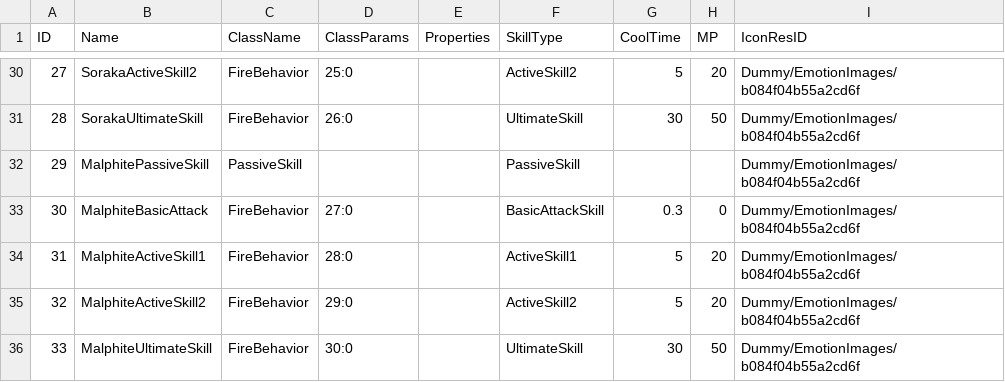
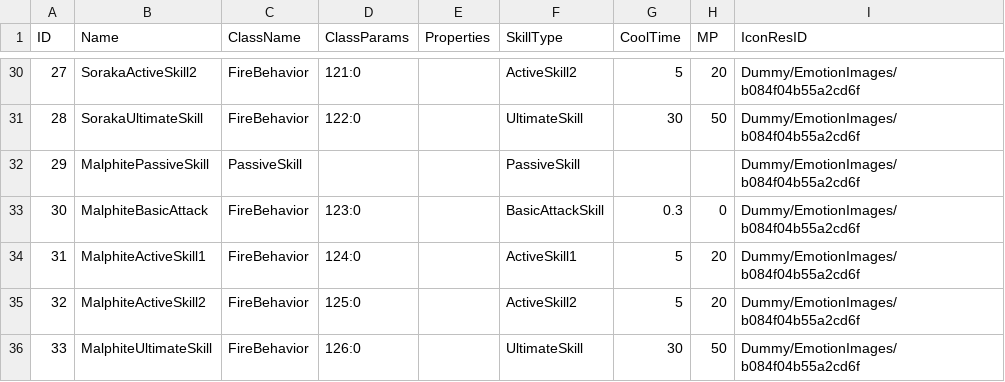
Before and after one commit to re5nardo/LeagueOfPhysical-Client, a CSV file: Assets/Resources/GeneratedCSVFile/Skill.CSV, drawn as a sheet; only a part is shown, gaps mark what is left out; the diff covers the shown part only; the diff names each change by its address in the sheet, - before the commit and + after, or states it on an @@ line.

```diff
--- a/Assets/Resources/GeneratedCSVFile/Skill.CSV
+++ b/Assets/Resources/GeneratedCSVFile/Skill.CSV
-D30 (ClassParams): 25:0
+D30 (ClassParams): 121:0
-D31 (ClassParams): 26:0
+D31 (ClassParams): 122:0
-D33 (ClassParams): 27:0
+D33 (ClassParams): 123:0
-D34 (ClassParams): 28:0
+D34 (ClassParams): 124:0
-D35 (ClassParams): 29:0
+D35 (ClassParams): 125:0
-D36 (ClassParams): 30:0
+D36 (ClassParams): 126:0
```
Also changed, not shown: 21 edited cells elsewhere in this file, Assets/Resources/GeneratedCSVFile/Behavior.CSV, 6 other files.
